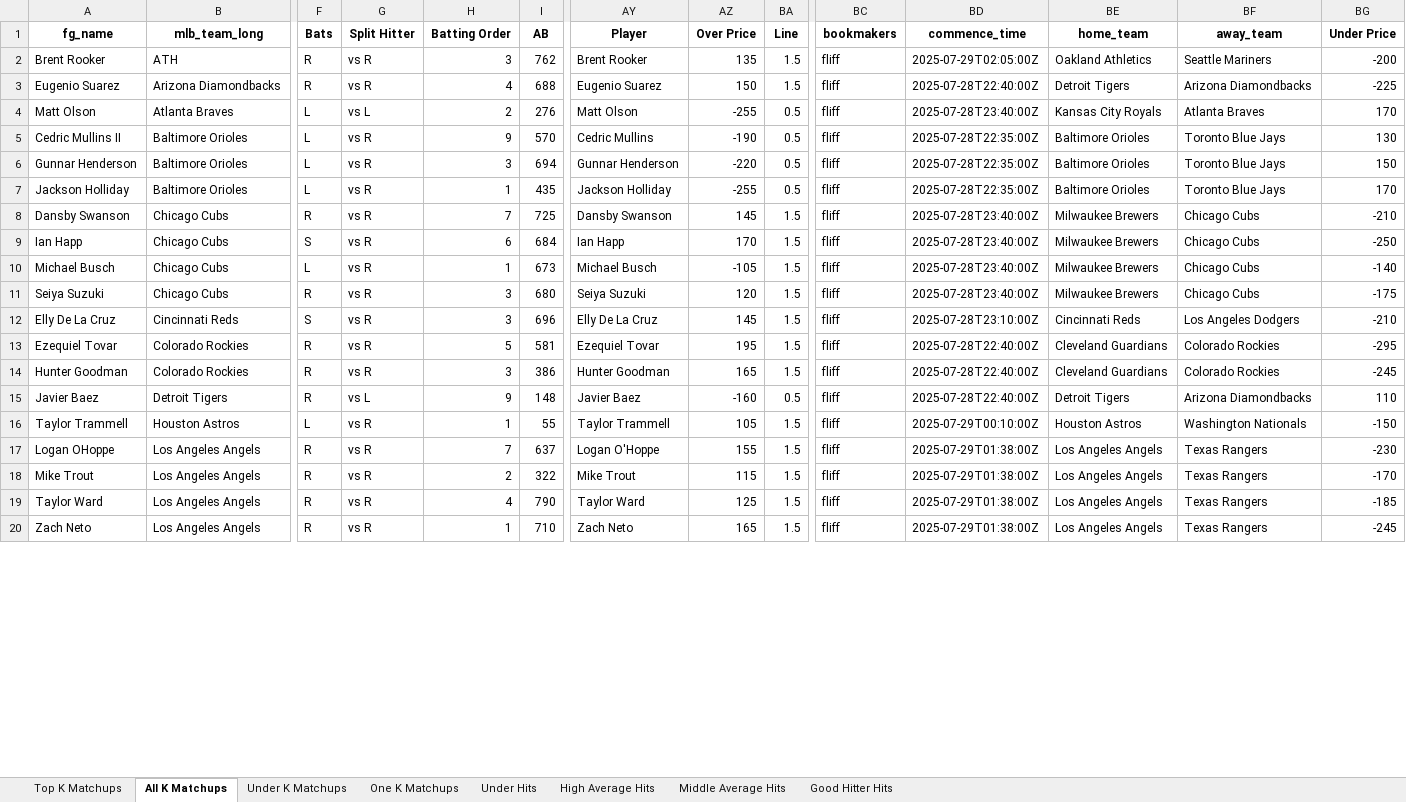
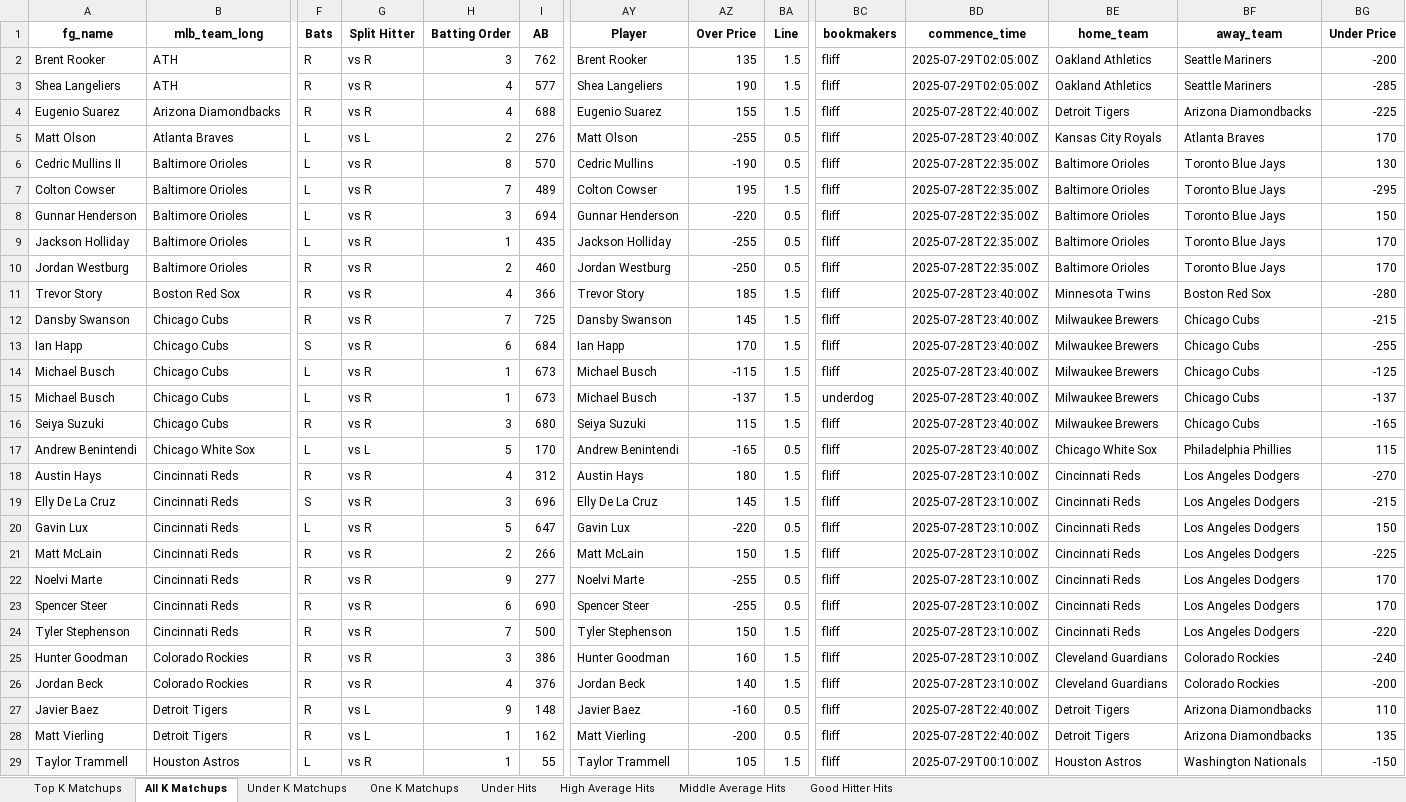
Before and after one commit to mtdewrocks/matchup, an Excel workbook: assets/Top Prop Lines.xlsx, sheet All K Matchups, drawn as a sheet; only a part is shown, gaps mark what is left out; the shorter side is filled out with more unchanged rows; values as stored, in another font and other column widths than the file's, no borders; removed rows and columns are numbered as before the commit, all else as after; rows hold the shown columns only; the diff covers the shown part only; the diff names each change by its address in the sheet, - before the commit and + after, or states it on an @@ line.

```diff
--- a/assets/Top Prop Lines.xlsx (sheet All K Matchups)
+++ b/assets/Top Prop Lines.xlsx (sheet All K Matchups)
+row 3: Shea Langeliers | ATH | R | vs R | 4 | 577 | Shea Langeliers | 190 | 1.5 | fliff | 2025-07-29T02:05:00Z | Oakland Athletics | Seattle Mariners | -285
-AZ4 (Over Price): 150
+AZ4 (Over Price): 155
-H6 (Batting Order): 9
+H6 (Batting Order): 8
+row 7: Colton Cowser | Baltimore Orioles | L | vs R | 7 | 489 | Colton Cowser | 195 | 1.5 | fliff | 2025-07-28T22:35:00Z | Baltimore Orioles | Toronto Blue Jays | -295
+row 10: Jordan Westburg | Baltimore Orioles | R | vs R | 2 | 460 | Jordan Westburg | -250 | 0.5 | fliff | 2025-07-28T22:35:00Z | Baltimore Orioles | Toronto Blue Jays | 170
+row 11: Trevor Story | Boston Red Sox | R | vs R | 4 | 366 | Trevor Story | 185 | 1.5 | fliff | 2025-07-28T23:40:00Z | Minnesota Twins | Boston Red Sox | -280
-BG12 (Under Price): -210
+BG12 (Under Price): -215
-BG13 (Under Price): -250
+BG13 (Under Price): -255
-AZ14 (Over Price): -105
+AZ14 (Over Price): -115
-BG14 (Under Price): -140
+BG14 (Under Price): -125
+row 15: Michael Busch | Chicago Cubs | L | vs R | 1 | 673 | Michael Busch | -137 | 1.5 | underdog | 2025-07-28T23:40:00Z | Milwaukee Brewers | Chicago Cubs | -137
-AZ16 (Over Price): 120
+AZ16 (Over Price): 115
-BG16 (Under Price): -175
+BG16 (Under Price): -165
+row 17: Andrew Benintendi | Chicago White Sox | L | vs L | 5 | 170 | Andrew Benintendi | -165 | 0.5 | fliff | 2025-07-28T23:40:00Z | Chicago White Sox | Philadelphia Phillies | 115
+row 18: Austin Hays | Cincinnati Reds | R | vs R | 4 | 312 | Austin Hays | 180 | 1.5 | fliff | 2025-07-28T23:10:00Z | Cincinnati Reds | Los Angeles Dodgers | -270
-BG19 (Under Price): -210
+BG19 (Under Price): -215
-row 13: Ezequiel Tovar | Colorado Rockies | R | vs R | 5 | 581 | Ezequiel Tovar | 195 | 1.5 | fliff | 2025-07-28T22:40:00Z | Cleveland Guardians | Colorado Rockies | -295
+row 20: Gavin Lux | Cincinnati Reds | L | vs R | 5 | 647 | Gavin Lux | -220 | 0.5 | fliff | 2025-07-28T23:10:00Z | Cincinnati Reds | Los Angeles Dodgers | 150
+row 21: Matt McLain | Cincinnati Reds | R | vs R | 2 | 266 | Matt McLain | 150 | 1.5 | fliff | 2025-07-28T23:10:00Z | Cincinnati Reds | Los Angeles Dodgers | -225
+row 22: Noelvi Marte | Cincinnati Reds | R | vs R | 9 | 277 | Noelvi Marte | -255 | 0.5 | fliff | 2025-07-28T23:10:00Z | Cincinnati Reds | Los Angeles Dodgers | 170
+row 23: Spencer Steer | Cincinnati Reds | R | vs R | 6 | 690 | Spencer Steer | -255 | 0.5 | fliff | 2025-07-28T23:10:00Z | Cincinnati Reds | Los Angeles Dodgers | 170
+row 24: Tyler Stephenson | Cincinnati Reds | R | vs R | 7 | 500 | Tyler Stephenson | 150 | 1.5 | fliff | 2025-07-28T23:10:00Z | Cincinnati Reds | Los Angeles Dodgers | -220
-AZ25 (Over Price): 165
+AZ25 (Over Price): 160
-BD25 (commence_time): 2025-07-28T22:40:00Z
+BD25 (commence_time): 2025-07-28T23:10:00Z
-BG25 (Under Price): -245
+BG25 (Under Price): -240
+row 26: Jordan Beck | Colorado Rockies | R | vs R | 4 | 376 | Jordan Beck | 140 | 1.5 | fliff | 2025-07-28T23:10:00Z | Cleveland Guardians | Colorado Rockies | -200
+row 28: Matt Vierling | Detroit Tigers | R | vs L | 1 | 162 | Matt Vierling | -200 | 0.5 | fliff | 2025-07-28T22:40:00Z | Detroit Tigers | Arizona Diamondbacks | 135
```
Also changed, not shown: 14 added rows, 1 removed row and 42 edited cells elsewhere in this sheet, sheet Under Hits, sheet Middle Average Hits, sheet Top K Matchups, sheet Good Hitter Hits, sheet One K Matchups, sheet Under K Matchups, assets/2025_Pitching_Logs.xlsx, assets/Daily_Props.xlsx, 12 other files.
